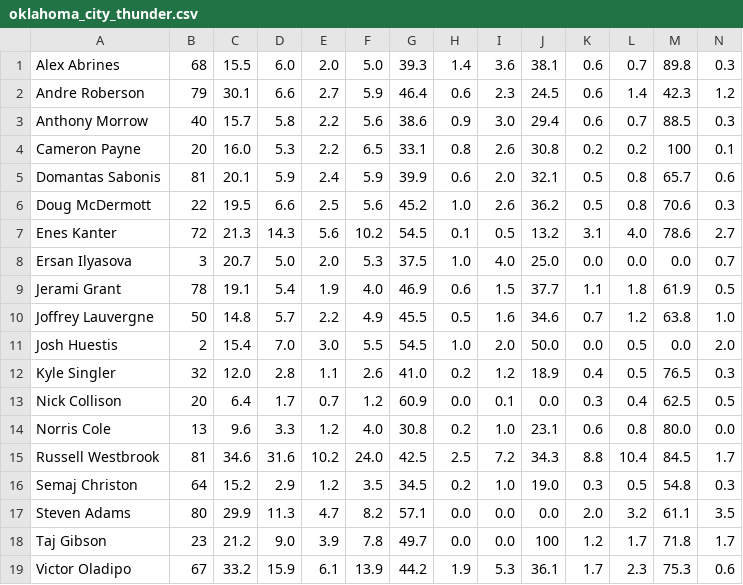
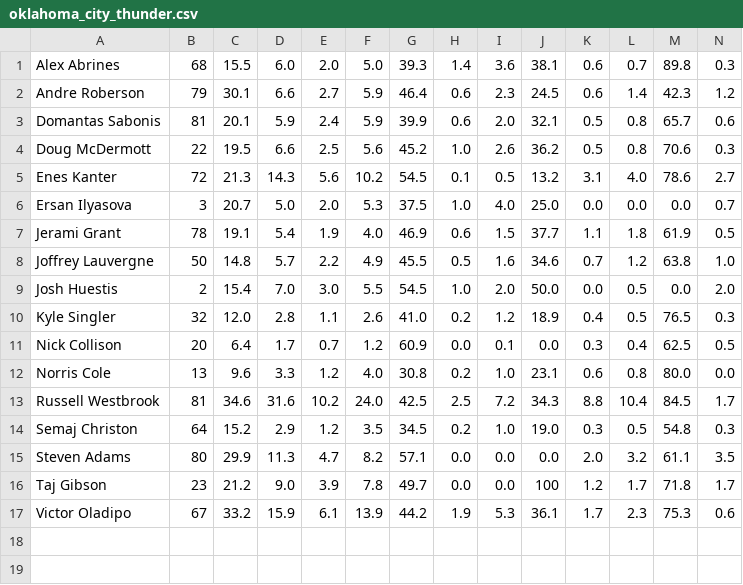
Before and after one commit to VillalbaEsp/basketmunio, a CSV file: ficherosImportanes/excelsDatos/jugadoresEstadisticas/oklahoma_city_thunder.csv, drawn as a sheet; only a part is shown; rows hold the shown columns only; the diff names each change by its address in the sheet, - before the commit and + after, or states it on an @@ line.

```diff
--- a/ficherosImportanes/excelsDatos/jugadoresEstadisticas/oklahoma_city_thunder.csv
+++ b/ficherosImportanes/excelsDatos/jugadoresEstadisticas/oklahoma_city_thunder.csv
-row 3: Anthony Morrow | 40 | 15.7 | 5.8 | 2.2 | 5.6 | 38.6 | 0.9 | 3.0 | 29.4 | 0.6 | 0.7 | 88.5 | 0.3
-row 4: Cameron Payne | 20 | 16.0 | 5.3 | 2.2 | 6.5 | 33.1 | 0.8 | 2.6 | 30.8 | 0.2 | 0.2 | 100 | 0.1
```
Also changed, not shown: ficherosImportanes/excelsDatos/jugadoresEstadisticas/atlanta_hawks.csv, ficherosImportanes/excelsDatos/jugadoresEstadisticas/boston_celtics.csv, 9 other files.
